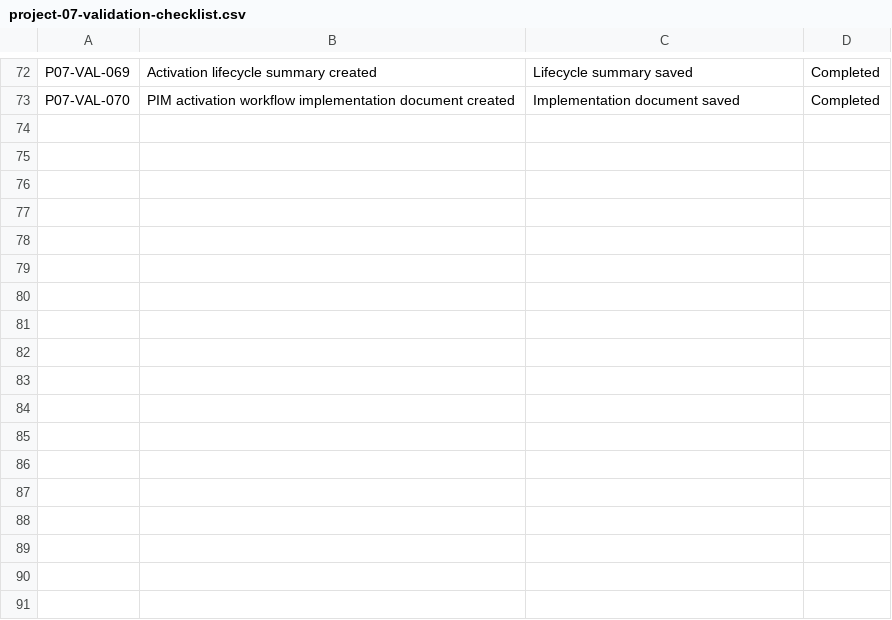
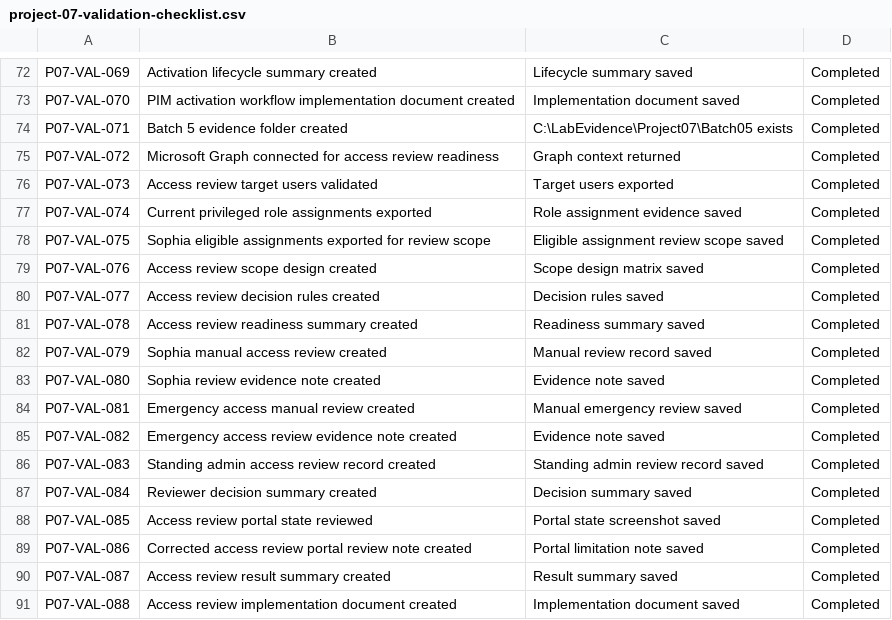
Before and after one commit to SHJeong97/Azure, a CSV file: Project/hybrid-windows-server-enterprise-modernization/projects/07-pim-admin-roles-access-reviews/data/project-07-validation-checklist.csv, drawn as a sheet; only a part is shown, gaps mark what is left out.

Commit message:
Update project-07-validation-checklist.csv

```diff
--- a/Project/hybrid-windows-server-enterprise-modernization/projects/07-pim-admin-roles-access-reviews/data/project-07-validation-checklist.csv
+++ b/Project/hybrid-windows-server-enterprise-modernization/projects/07-pim-admin-roles-access-reviews/data/project-07-validation-checklist.csv
@@ -73 +73,19 @@ P07-VAL-069,Activation lifecycle summary created,Lifecycle summary saved,Complet
 P07-VAL-070,PIM activation workflow implementation document created,Implementation document saved,Completed
+P07-VAL-071,Batch 5 evidence folder created,C:\LabEvidence\Project07\Batch05 exists,Completed
+P07-VAL-072,Microsoft Graph connected for access review readiness,Graph context returned,Completed
+P07-VAL-073,Access review target users validated,Target users exported,Completed
+P07-VAL-074,Current privileged role assignments exported,Role assignment evidence saved,Completed
+P07-VAL-075,Sophia eligible assignments exported for review scope,Eligible assignment review scope saved,Completed
+P07-VAL-076,Access review scope design created,Scope design matrix saved,Completed
+P07-VAL-077,Access review decision rules created,Decision rules saved,Completed
+P07-VAL-078,Access review readiness summary created,Readiness summary saved,Completed
+P07-VAL-079,Sophia manual access review created,Manual review record saved,Completed
+P07-VAL-080,Sophia review evidence note created,Evidence note saved,Completed
+P07-VAL-081,Emergency access manual review created,Manual emergency review saved,Completed
+P07-VAL-082,Emergency access review evidence note created,Evidence note saved,Completed
+P07-VAL-083,Standing admin access review record created,Standing admin review record saved,Completed
+P07-VAL-084,Reviewer decision summary created,Decision summary saved,Completed
+P07-VAL-085,Access review portal state reviewed,Portal state screenshot saved,Completed
+P07-VAL-086,Corrected access review portal review note created,Portal limitation note saved,Completed
+P07-VAL-087,Access review result summary created,Result summary saved,Completed
+P07-VAL-088,Access review implementation document created,Implementation document saved,Completed
```
